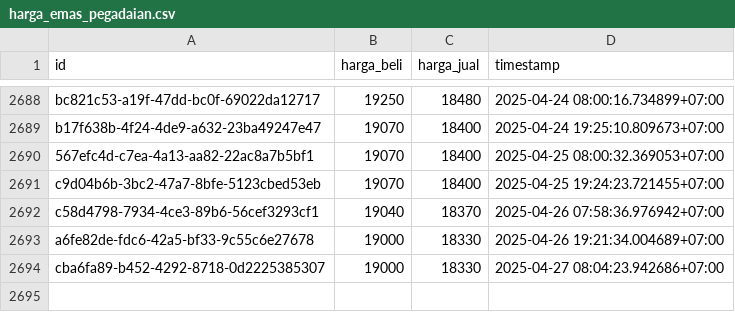
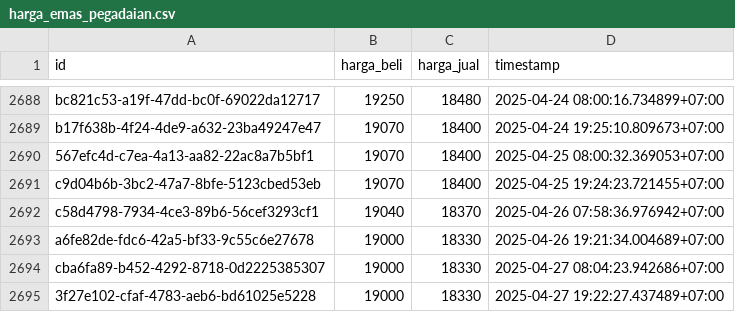
Before and after one commit to ahmadzfaiz/data, a CSV file: datasets/harga_emas_pegadaian.csv, drawn as a sheet; only a part is shown, gaps mark what is left out; the diff names each change by its address in the sheet, - before the commit and + after, or states it on an @@ line.

```diff
--- a/datasets/harga_emas_pegadaian.csv
+++ b/datasets/harga_emas_pegadaian.csv
+row 2695: 3f27e102-cfaf-4783-aeb6-bd61025e5228 | 19000 | 18330 | 2025-04-27 19:22:27.437489+07:00
```
